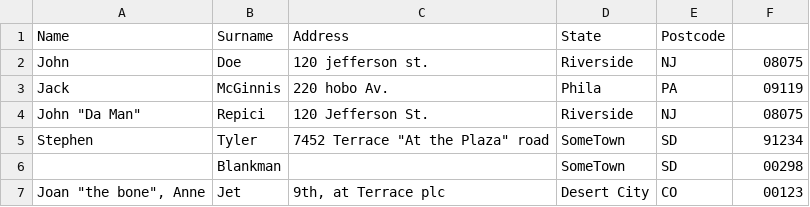
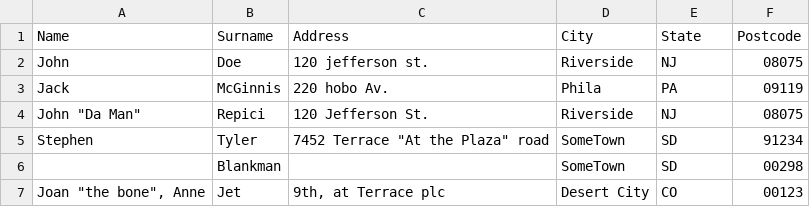
Before and after one commit to maciejfender/systemy-wspomagania-decyzji-2023-2024, a CSV file: src/addresses.csv, drawn as a sheet.

```diff
--- a/src/addresses.csv
+++ b/src/addresses.csv
@@ -1,2 +1,2 @@
-Name,Surname,Address,State,Postcode
+Name,Surname,Address,City,State,Postcode
 John,Doe,120 jefferson st.,Riverside, NJ, 08075
```
Also changed, not shown: 3 other files.
